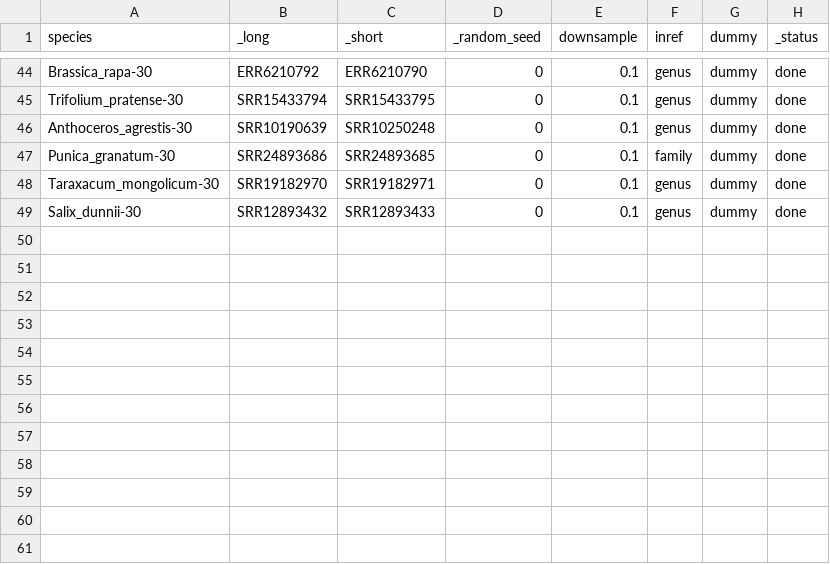
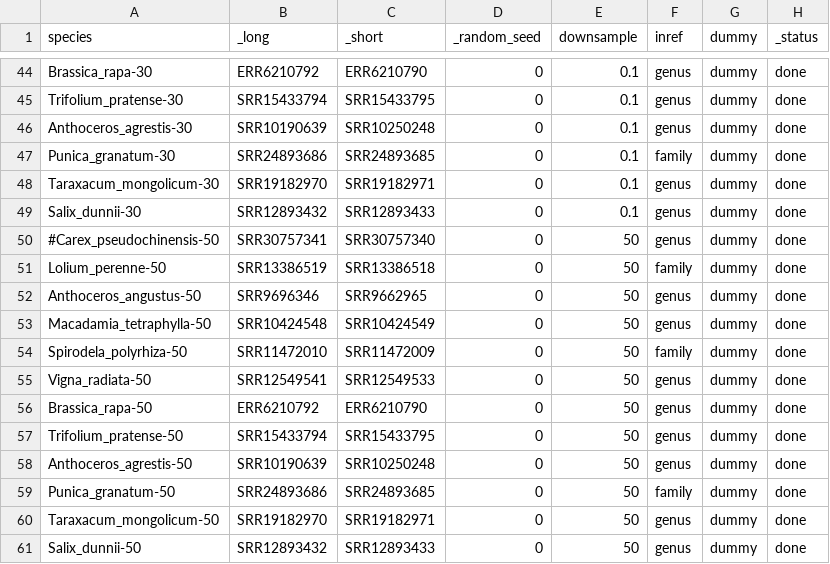
Before and after one commit to goshng/polap, a CSV file: src/polaplib/polap-data-v1.csv, drawn as a sheet; only a part is shown, gaps mark what is left out.

Commit message:
Archive the polap-v0.2 by submitting to JOPB.

```diff
--- a/src/polaplib/polap-data-v1.csv
+++ b/src/polaplib/polap-data-v1.csv
@@ -49 +49,13 @@ Taraxacum_mongolicum-30,SRR19182970,SRR19182971,0,0.1,genus,dummy,done
 Salix_dunnii-30,SRR12893432,SRR12893433,0,0.1,genus,dummy,done
+#Carex_pseudochinensis-50,SRR30757341,SRR30757340,0,50,genus,dummy,done
+Lolium_perenne-50,SRR13386519,SRR13386518,0,50,family,dummy,done
+Anthoceros_angustus-50,SRR9696346,SRR9662965,0,50,genus,dummy,done
+Macadamia_tetraphylla-50,SRR10424548,SRR10424549,0,50,genus,dummy,done
+Spirodela_polyrhiza-50,SRR11472010,SRR11472009,0,50,family,dummy,done
+Vigna_radiata-50,SRR12549541,SRR12549533,0,50,genus,dummy,done
+Brassica_rapa-50,ERR6210792,ERR6210790,0,50,genus,dummy,done
+Trifolium_pratense-50,SRR15433794,SRR15433795,0,50,genus,dummy,done
+Anthoceros_agrestis-50,SRR10190639,SRR10250248,0,50,genus,dummy,done
+Punica_granatum-50,SRR24893686,SRR24893685,0,50,family,dummy,done
+Taraxacum_mongolicum-50,SRR19182970,SRR19182971,0,50,genus,dummy,done
+Salix_dunnii-50,SRR12893432,SRR12893433,0,50,genus,dummy,done
```
Also changed, not shown: 24 other files.
